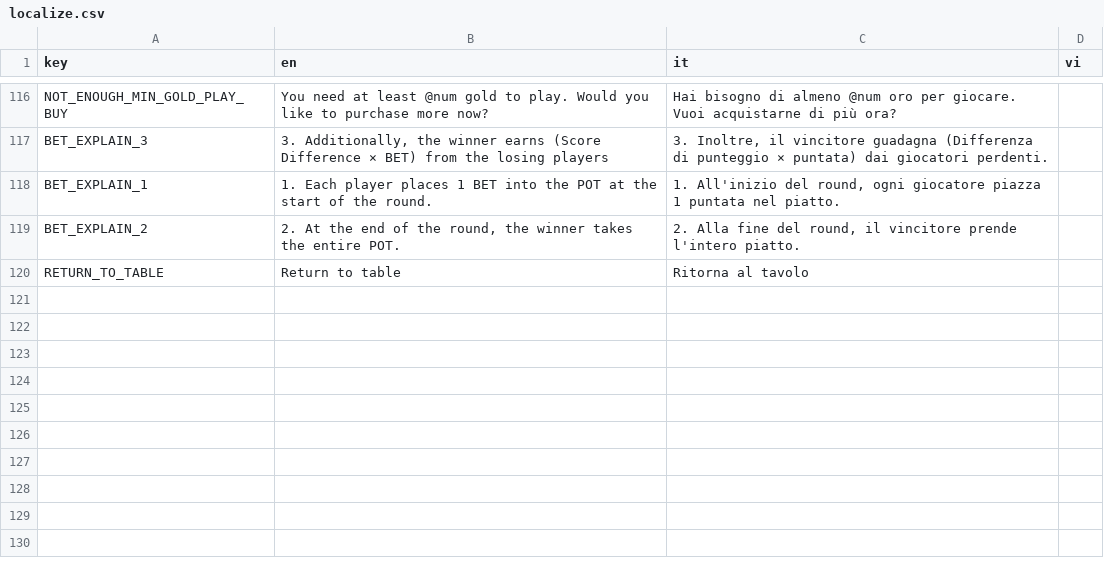
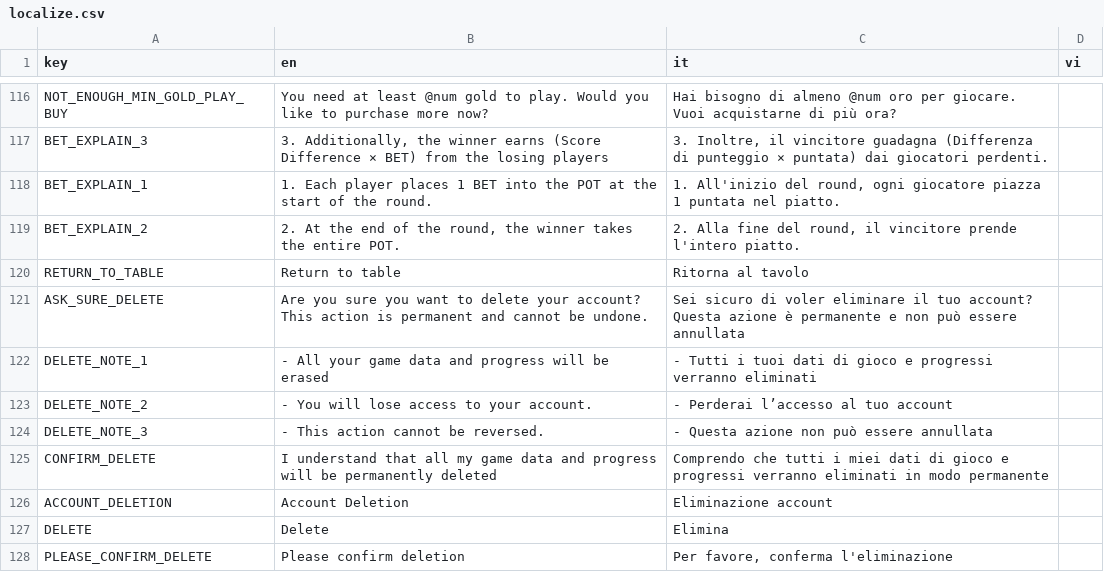
Before and after one commit to FCBTruong/tressette, a CSV file: localization/localize.csv, drawn as a sheet; only a part is shown, gaps mark what is left out.

Commit message:
update remove account

```diff
--- a/localization/localize.csv
+++ b/localization/localize.csv
@@ -120 +120,9 @@ BET_EXPLAIN_2,"2. At the end of the round, the winner takes the entire POT.","2.
 RETURN_TO_TABLE,Return to table,Ritorna al tavolo,,
+ASK_SURE_DELETE,Are you sure you want to delete your account? This action is permanent and cannot be undone.,Sei sicuro di voler eliminare il tuo account? Questa azione è permanente e non può essere annullata,,
+DELETE_NOTE_1,- All your game data and progress will be erased,- Tutti i tuoi dati di gioco e progressi verranno eliminati,,
+DELETE_NOTE_2,- You will lose access to your account.,- Perderai l’accesso al tuo account,,
+DELETE_NOTE_3,- This action cannot be reversed.,- Questa azione non può essere annullata,,
+CONFIRM_DELETE,I understand that all my game data and progress will be permanently deleted,Comprendo che tutti i miei dati di gioco e progressi verranno eliminati in modo permanente,,
+ACCOUNT_DELETION,Account Deletion,Eliminazione account,,
+DELETE,Delete,Elimina,,
+PLEASE_CONFIRM_DELETE,Please confirm deletion,"Per favore, conferma l'eliminazione",,
```
Also changed, not shown: 6 other files.
